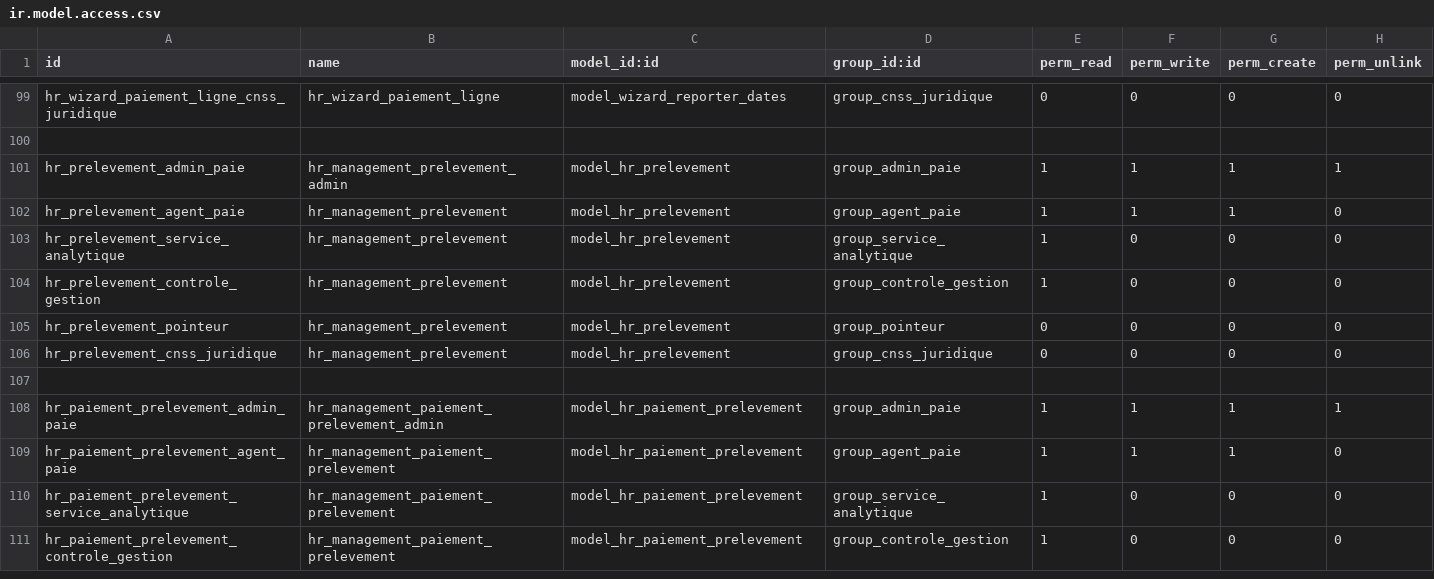
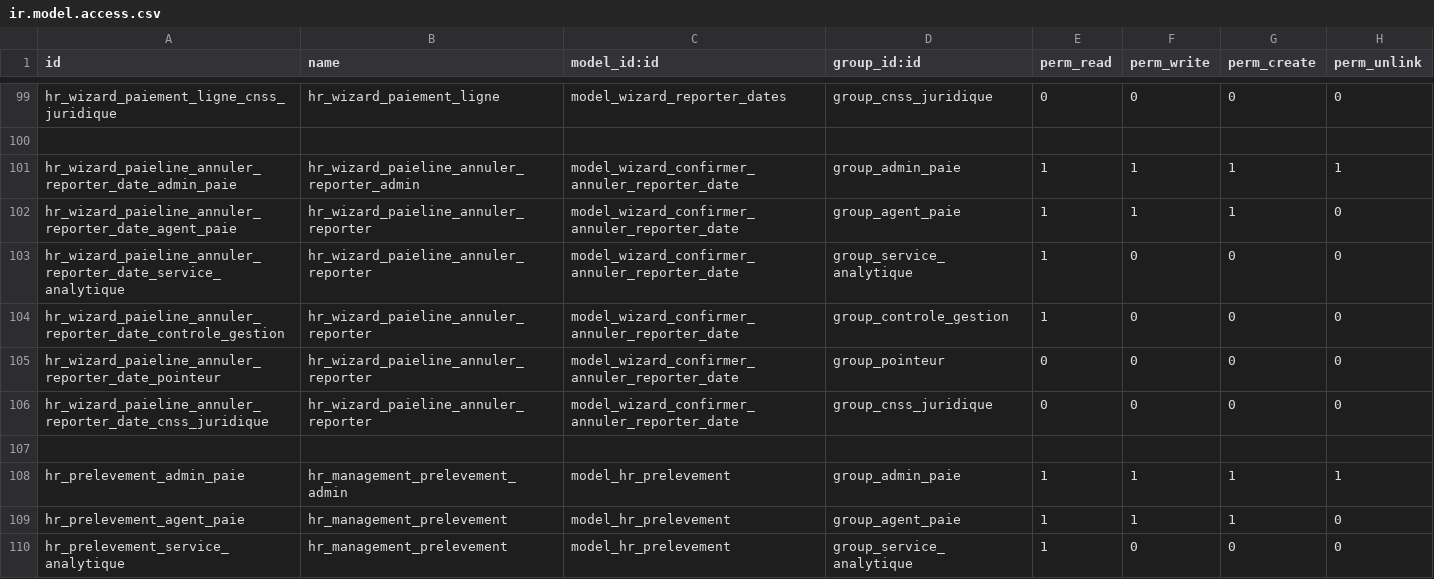
Before and after one commit to theDevSp/hr_management, a CSV file: security/ir.model.access.csv, drawn as a sheet; only a part is shown, gaps mark what is left out; the shorter side is filled out with more unchanged rows; the diff names each change by its address in the sheet, - before the commit and + after, or states it on an @@ line.

Commit message:
Version Final Prime Paiement __ Décaler & Annuler décalage
Version Final Prime Paiement __ Décaler & Annuler décalage

```diff
--- a/security/ir.model.access.csv
+++ b/security/ir.model.access.csv
+row 101: hr_wizard_paieline_annuler_reporter_date_admin_paie | hr_wizard_paieline_annuler_reporter_admin | model_wizard_confirmer_annuler_reporter_date | group_admin_paie | 1 | 1 | 1 | 1
+row 102: hr_wizard_paieline_annuler_reporter_date_agent_paie | hr_wizard_paieline_annuler_reporter | model_wizard_confirmer_annuler_reporter_date | group_agent_paie | 1 | 1 | 1 | 0
+row 103: hr_wizard_paieline_annuler_reporter_date_service_analytique | hr_wizard_paieline_annuler_reporter | model_wizard_confirmer_annuler_reporter_date | group_service_analytique | 1 | 0 | 0 | 0
+row 104: hr_wizard_paieline_annuler_reporter_date_controle_gestion | hr_wizard_paieline_annuler_reporter | model_wizard_confirmer_annuler_reporter_date | group_controle_gestion | 1 | 0 | 0 | 0
+row 105: hr_wizard_paieline_annuler_reporter_date_pointeur | hr_wizard_paieline_annuler_reporter | model_wizard_confirmer_annuler_reporter_date | group_pointeur | 0 | 0 | 0 | 0
+row 106: hr_wizard_paieline_annuler_reporter_date_cnss_juridique | hr_wizard_paieline_annuler_reporter | model_wizard_confirmer_annuler_reporter_date | group_cnss_juridique | 0 | 0 | 0 | 0
+row 107: (empty)
```
Also changed, not shown: 15 other files.
